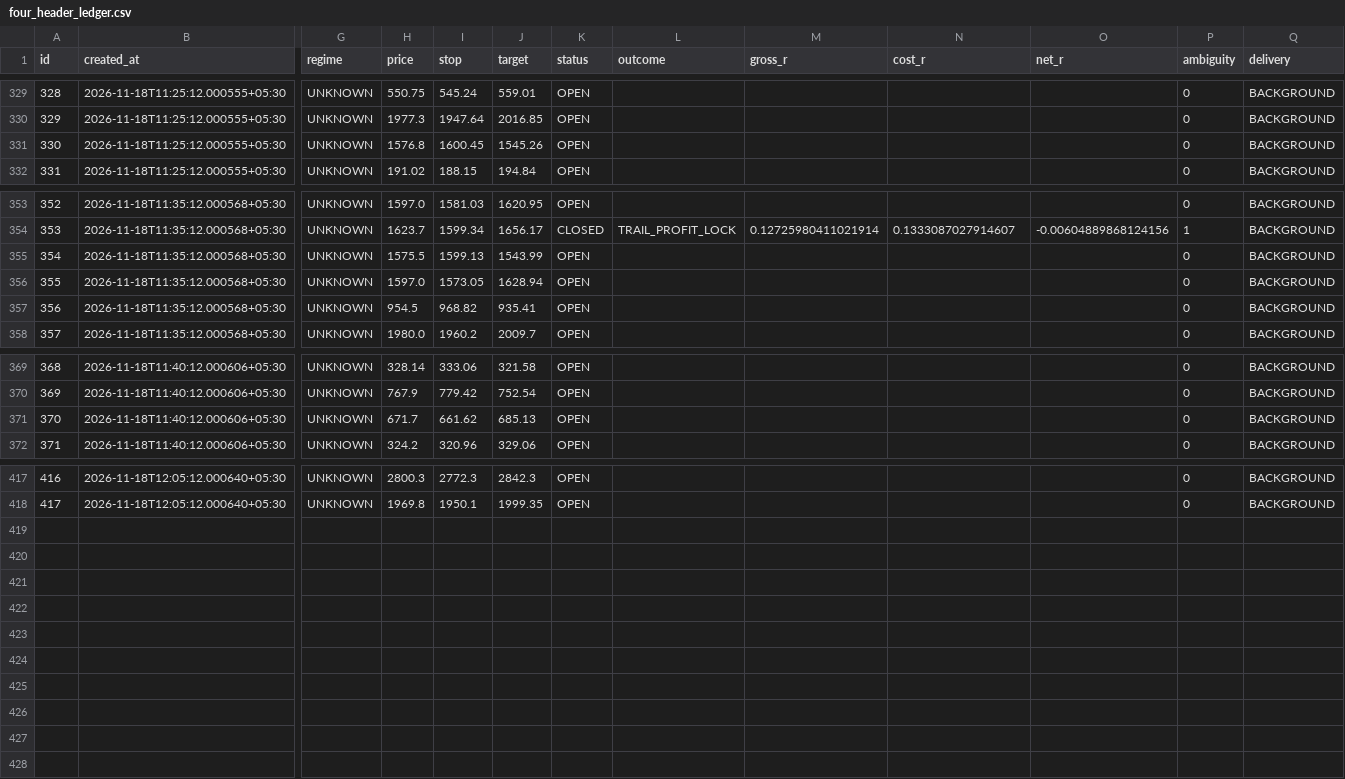
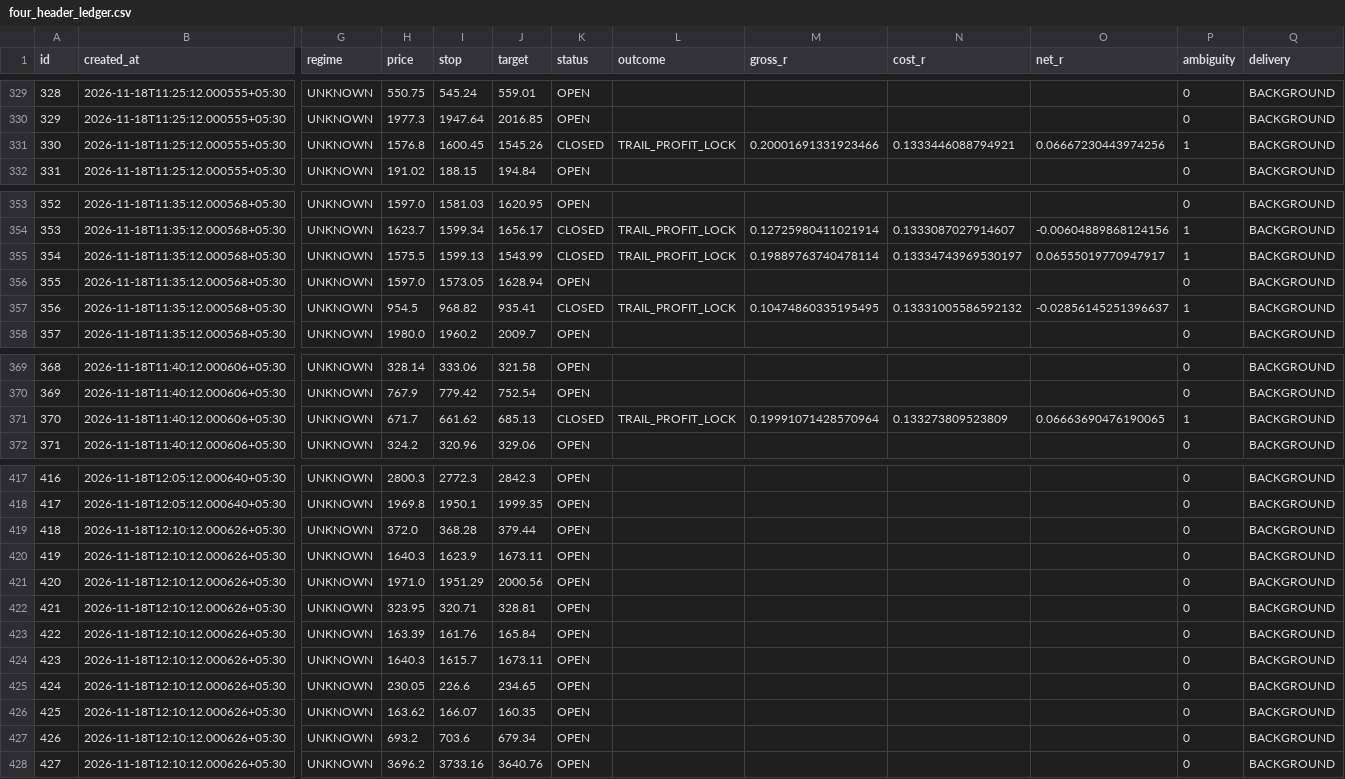
Before and after one commit to mahakalstay-coder/bharat-intraday-scout, a CSV file: reports/four_header_ledger.csv, drawn as a sheet; only a part is shown, gaps mark what is left out; rows hold the shown columns only; the diff names each change by its address in the sheet, - before the commit and + after, or states it on an @@ line.

```diff
--- a/reports/four_header_ledger.csv
+++ b/reports/four_header_ledger.csv
-K331 (status): OPEN
+K331 (status): CLOSED
-L331 (outcome): (empty)
+L331 (outcome): TRAIL_PROFIT_LOCK
-M331 (gross_r): (empty)
+M331 (gross_r): 0.20001691331923466
-N331 (cost_r): (empty)
+N331 (cost_r): 0.1333446088794921
-O331 (net_r): (empty)
+O331 (net_r): 0.06667230443974256
-P331 (ambiguity): 0
+P331 (ambiguity): 1
-K355 (status): OPEN
+K355 (status): CLOSED
-L355 (outcome): (empty)
+L355 (outcome): TRAIL_PROFIT_LOCK
-M355 (gross_r): (empty)
+M355 (gross_r): 0.19889763740478114
-N355 (cost_r): (empty)
+N355 (cost_r): 0.13334743969530197
-O355 (net_r): (empty)
+O355 (net_r): 0.06555019770947917
-P355 (ambiguity): 0
+P355 (ambiguity): 1
-K357 (status): OPEN
+K357 (status): CLOSED
-L357 (outcome): (empty)
+L357 (outcome): TRAIL_PROFIT_LOCK
-M357 (gross_r): (empty)
+M357 (gross_r): 0.10474860335195495
-N357 (cost_r): (empty)
+N357 (cost_r): 0.13331005586592132
-O357 (net_r): (empty)
+O357 (net_r): -0.02856145251396637
-P357 (ambiguity): 0
+P357 (ambiguity): 1
-K371 (status): OPEN
+K371 (status): CLOSED
-L371 (outcome): (empty)
+L371 (outcome): TRAIL_PROFIT_LOCK
-M371 (gross_r): (empty)
+M371 (gross_r): 0.19991071428570964
-N371 (cost_r): (empty)
+N371 (cost_r): 0.133273809523809
-O371 (net_r): (empty)
+O371 (net_r): 0.06663690476190065
-P371 (ambiguity): 0
+P371 (ambiguity): 1
+row 419: 418 | 2026-11-18T12:10:12.000626+05:30 | UNKNOWN | 372.0 | 368.28 | 379.44 | OPEN |  |  |  |  | 0 | BACKGROUND
+row 420: 419 | 2026-11-18T12:10:12.000626+05:30 | UNKNOWN | 1640.3 | 1623.9 | 1673.11 | OPEN |  |  |  |  | 0 | BACKGROUND
+row 421: 420 | 2026-11-18T12:10:12.000626+05:30 | UNKNOWN | 1971.0 | 1951.29 | 2000.56 | OPEN |  |  |  |  | 0 | BACKGROUND
+row 422: 421 | 2026-11-18T12:10:12.000626+05:30 | UNKNOWN | 323.95 | 320.71 | 328.81 | OPEN |  |  |  |  | 0 | BACKGROUND
+row 423: 422 | 2026-11-18T12:10:12.000626+05:30 | UNKNOWN | 163.39 | 161.76 | 165.84 | OPEN |  |  |  |  | 0 | BACKGROUND
+row 424: 423 | 2026-11-18T12:10:12.000626+05:30 | UNKNOWN | 1640.3 | 1615.7 | 1673.11 | OPEN |  |  |  |  | 0 | BACKGROUND
+row 425: 424 | 2026-11-18T12:10:12.000626+05:30 | UNKNOWN | 230.05 | 226.6 | 234.65 | OPEN |  |  |  |  | 0 | BACKGROUND
+row 426: 425 | 2026-11-18T12:10:12.000626+05:30 | UNKNOWN | 163.62 | 166.07 | 160.35 | OPEN |  |  |  |  | 0 | BACKGROUND
+row 427: 426 | 2026-11-18T12:10:12.000626+05:30 | UNKNOWN | 693.2 | 703.6 | 679.34 | OPEN |  |  |  |  | 0 | BACKGROUND
+row 428: 427 | 2026-11-18T12:10:12.000626+05:30 | UNKNOWN | 3696.2 | 3733.16 | 3640.76 | OPEN |  |  |  |  | 0 | BACKGROUND
```
Also changed, not shown: 5 other files.
